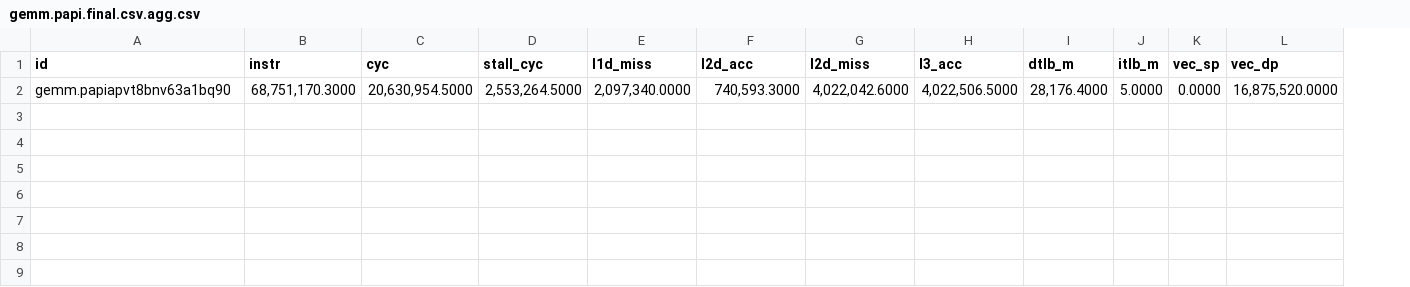
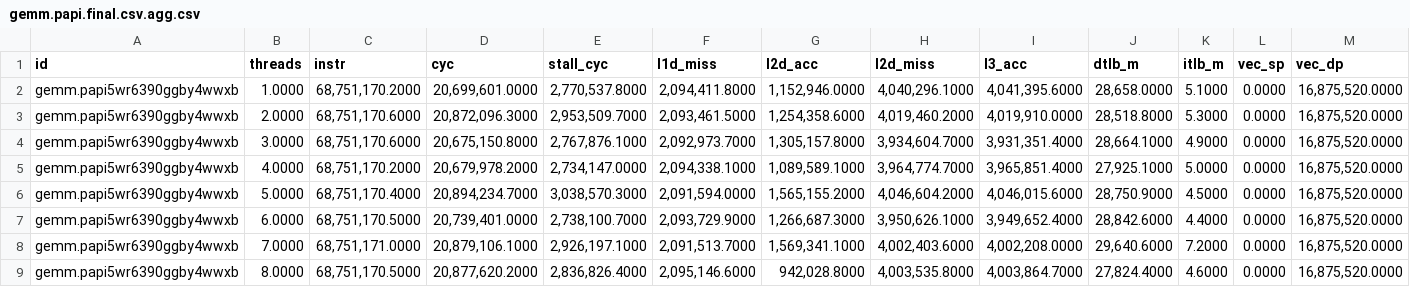
Before and after one commit to nickhinderer/tuning, a CSV file: data/csv/gemm.papi.final.csv.agg.csv, drawn as a sheet; only a part is shown; removed rows and columns are numbered as before the commit, all else as after; rows hold the shown columns only; the diff names each change by its address in the sheet, - before the commit and + after, or states it on an @@ line.

```diff
--- a/data/csv/gemm.papi.final.csv.agg.csv
+++ b/data/csv/gemm.papi.final.csv.agg.csv
+column B (threads), empty
-row 2: gemm.papiapvt8bnv63a1bq90 | 68,751,170.3000 | 20,630,954.5000 | 2,553,264.5000 | 2,097,340.0000 | 740,593.3000 | 4,022,042.6000 | 4,022,506.5000 | 28,176.4000 | 5.0000 | 0.0000 | 16,875,520.0000
+row 2: gemm.papi5wr6390ggby4wwxb | 1.0000 | 68,751,170.2000 | 20,699,601.0000 | 2,770,537.8000 | 2,094,411.8000 | 1,152,946.0000 | 4,040,296.1000 | 4,041,395.6000 | 28,658.0000 | 5.1000 | 0.0000 | 16,875,520.0000
+row 3: gemm.papi5wr6390ggby4wwxb | 2.0000 | 68,751,170.6000 | 20,872,096.3000 | 2,953,509.7000 | 2,093,461.5000 | 1,254,358.6000 | 4,019,460.2000 | 4,019,910.0000 | 28,518.8000 | 5.3000 | 0.0000 | 16,875,520.0000
+row 4: gemm.papi5wr6390ggby4wwxb | 3.0000 | 68,751,170.6000 | 20,675,150.8000 | 2,767,876.1000 | 2,092,973.7000 | 1,305,157.8000 | 3,934,604.7000 | 3,931,351.4000 | 28,664.1000 | 4.9000 | 0.0000 | 16,875,520.0000
+row 5: gemm.papi5wr6390ggby4wwxb | 4.0000 | 68,751,170.2000 | 20,679,978.2000 | 2,734,147.0000 | 2,094,338.1000 | 1,089,589.1000 | 3,964,774.7000 | 3,965,851.4000 | 27,925.1000 | 5.0000 | 0.0000 | 16,875,520.0000
+row 6: gemm.papi5wr6390ggby4wwxb | 5.0000 | 68,751,170.4000 | 20,894,234.7000 | 3,038,570.3000 | 2,091,594.0000 | 1,565,155.2000 | 4,046,604.2000 | 4,046,015.6000 | 28,750.9000 | 4.5000 | 0.0000 | 16,875,520.0000
+row 7: gemm.papi5wr6390ggby4wwxb | 6.0000 | 68,751,170.5000 | 20,739,401.0000 | 2,738,100.7000 | 2,093,729.9000 | 1,266,687.3000 | 3,950,626.1000 | 3,949,652.4000 | 28,842.6000 | 4.4000 | 0.0000 | 16,875,520.0000
+row 8: gemm.papi5wr6390ggby4wwxb | 7.0000 | 68,751,171.0000 | 20,879,106.1000 | 2,926,197.1000 | 2,091,513.7000 | 1,569,341.1000 | 4,002,403.6000 | 4,002,208.0000 | 29,640.6000 | 7.2000 | 0.0000 | 16,875,520.0000
+row 9: gemm.papi5wr6390ggby4wwxb | 8.0000 | 68,751,170.5000 | 20,877,620.2000 | 2,836,826.4000 | 2,095,146.6000 | 942,028.8000 | 4,003,535.8000 | 4,003,864.7000 | 27,824.4000 | 4.6000 | 0.0000 | 16,875,520.0000
```
Also changed, not shown: data/csv/gemm.evallab.papi.final.csv.agg.csv, 36 other files.
